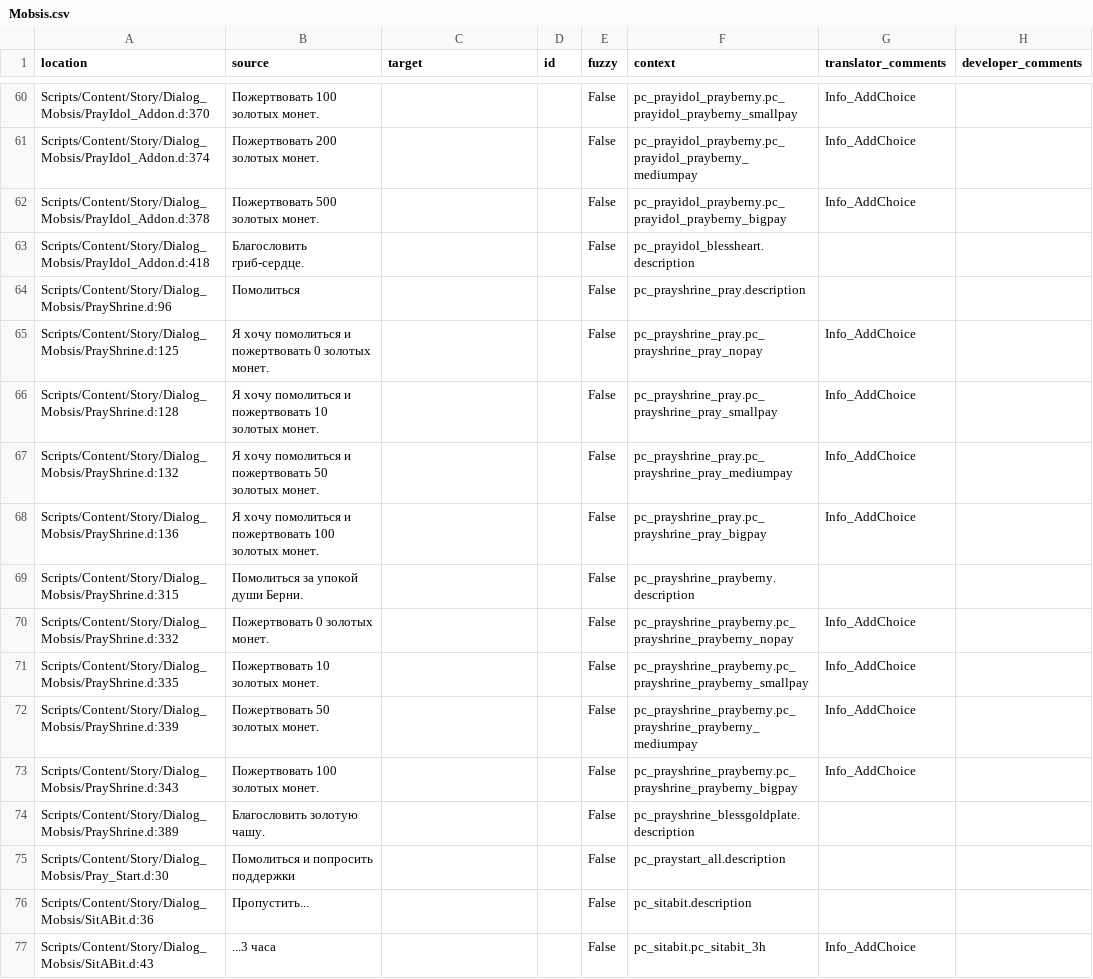
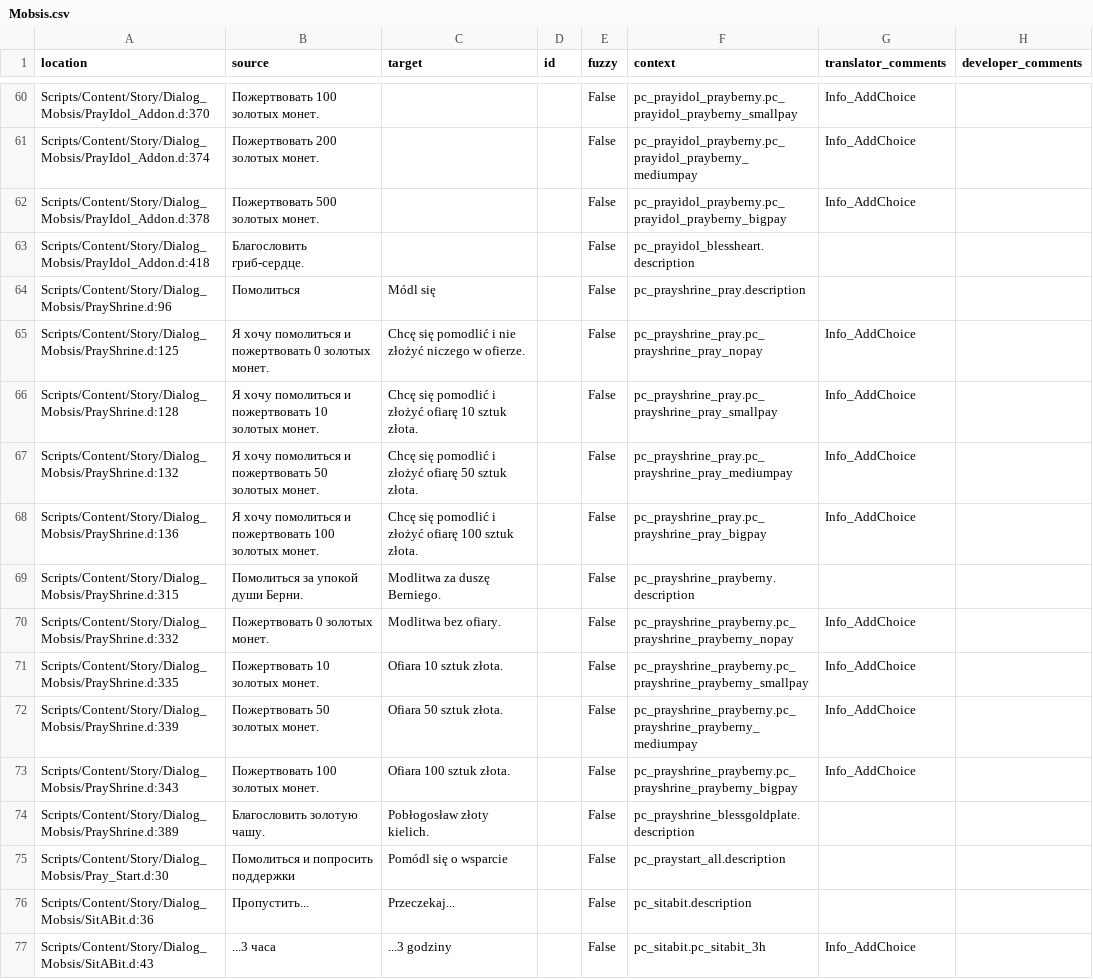
Before and after one commit to auronen/Mushroomers-Gothic-II-NoR-Mod-, a CSV file: .translations/pl/Mobsis.csv, drawn as a sheet; only a part is shown, gaps mark what is left out; the diff covers the shown part only.

Commit message:
Translated using Weblate (Polish)
Currently translated at 70.9% (66 of 93 strings)

Translation: Mushroomers/Mobsis
Translate-URL: http://weblate.cokoliv.eu/projects/mushroomers/mobsis/pl/

```diff
--- a/.translations/pl/Mobsis.csv
+++ b/.translations/pl/Mobsis.csv
@@ -63,15 +63,15 @@
 "Scripts/Content/Story/Dialog_Mobsis/PrayIdol_Addon.d:418","Благословить гриб-сердце.","","","False","pc_prayidol_blessheart.description","",""
-"Scripts/Content/Story/Dialog_Mobsis/PrayShrine.d:96","Помолиться","","","False","pc_prayshrine_pray.description","",""
-"Scripts/Content/Story/Dialog_Mobsis/PrayShrine.d:125","Я хочу помолиться и пожертвовать 0 золотых монет.","","","False","pc_prayshrine_pray.pc_prayshrine_pray_nopay","Info_AddChoice",""
-"Scripts/Content/Story/Dialog_Mobsis/PrayShrine.d:128","Я хочу помолиться и пожертвовать 10 золотых монет.","","","False","pc_prayshrine_pray.pc_prayshrine_pray_smallpay","Info_AddChoice",""
-"Scripts/Content/Story/Dialog_Mobsis/PrayShrine.d:132","Я хочу помолиться и пожертвовать 50 золотых монет.","","","False","pc_prayshrine_pray.pc_prayshrine_pray_mediumpay","Info_AddChoice",""
-"Scripts/Content/Story/Dialog_Mobsis/PrayShrine.d:136","Я хочу помолиться и пожертвовать 100 золотых монет.","","","False","pc_prayshrine_pray.pc_prayshrine_pray_bigpay","Info_AddChoice",""
-"Scripts/Content/Story/Dialog_Mobsis/PrayShrine.d:315","Помолиться за упокой души Берни.","","","False","pc_prayshrine_prayberny.description","",""
-"Scripts/Content/Story/Dialog_Mobsis/PrayShrine.d:332","Пожертвовать 0 золотых монет.","","","False","pc_prayshrine_prayberny.pc_prayshrine_prayberny_nopay","Info_AddChoice",""
-"Scripts/Content/Story/Dialog_Mobsis/PrayShrine.d:335","Пожертвовать 10 золотых монет.","","","False","pc_prayshrine_prayberny.pc_prayshrine_prayberny_smallpay","Info_AddChoice",""
-"Scripts/Content/Story/Dialog_Mobsis/PrayShrine.d:339","Пожертвовать 50 золотых монет.","","","False","pc_prayshrine_prayberny.pc_prayshrine_prayberny_mediumpay","Info_AddChoice",""
-"Scripts/Content/Story/Dialog_Mobsis/PrayShrine.d:343","Пожертвовать 100 золотых монет.","","","False","pc_prayshrine_prayberny.pc_prayshrine_prayberny_bigpay","Info_AddChoice",""
-"Scripts/Content/Story/Dialog_Mobsis/PrayShrine.d:389","Благословить золотую чашу.","","","False","pc_prayshrine_blessgoldplate.description","",""
-"Scripts/Content/Story/Dialog_Mobsis/Pray_Start.d:30","Помолиться и попросить поддержки","","","False","pc_praystart_all.description","",""
-"Scripts/Content/Story/Dialog_Mobsis/SitABit.d:36","Пропустить...","","","False","pc_sitabit.description","",""
-"Scripts/Content/Story/Dialog_Mobsis/SitABit.d:43","...3 часа","","","False","pc_sitabit.pc_sitabit_3h","Info_AddChoice",""
+"Scripts/Content/Story/Dialog_Mobsis/PrayShrine.d:96","Помолиться","Módl się","","False","pc_prayshrine_pray.description","",""
+"Scripts/Content/Story/Dialog_Mobsis/PrayShrine.d:125","Я хочу помолиться и пожертвовать 0 золотых монет.","Chcę się pomodlić i nie złożyć niczego w ofierze.","","False","pc_prayshrine_pray.pc_prayshrine_pray_nopay","Info_AddChoice",""
+"Scripts/Content/Story/Dialog_Mobsis/PrayShrine.d:128","Я хочу помолиться и пожертвовать 10 золотых монет.","Chcę się pomodlić i złożyć ofiarę 10 sztuk złota.","","False","pc_prayshrine_pray.pc_prayshrine_pray_smallpay","Info_AddChoice",""
+"Scripts/Content/Story/Dialog_Mobsis/PrayShrine.d:132","Я хочу помолиться и пожертвовать 50 золотых монет.","Chcę się pomodlić i złożyć ofiarę 50 sztuk złota.","","False","pc_prayshrine_pray.pc_prayshrine_pray_mediumpay","Info_AddChoice",""
+"Scripts/Content/Story/Dialog_Mobsis/PrayShrine.d:136","Я хочу помолиться и пожертвовать 100 золотых монет.","Chcę się pomodlić i złożyć ofiarę 100 sztuk złota.","","False","pc_prayshrine_pray.pc_prayshrine_pray_bigpay","Info_AddChoice",""
+"Scripts/Content/Story/Dialog_Mobsis/PrayShrine.d:315","Помолиться за упокой души Берни.","Modlitwa za duszę Berniego.","","False","pc_prayshrine_prayberny.description","",""
+"Scripts/Content/Story/Dialog_Mobsis/PrayShrine.d:332","Пожертвовать 0 золотых монет.","Modlitwa bez ofiary.","","False","pc_prayshrine_prayberny.pc_prayshrine_prayberny_nopay","Info_AddChoice",""
+"Scripts/Content/Story/Dialog_Mobsis/PrayShrine.d:335","Пожертвовать 10 золотых монет.","Ofiara 10 sztuk złota.","","False","pc_prayshrine_prayberny.pc_prayshrine_prayberny_smallpay","Info_AddChoice",""
+"Scripts/Content/Story/Dialog_Mobsis/PrayShrine.d:339","Пожертвовать 50 золотых монет.","Ofiara 50 sztuk złota.","","False","pc_prayshrine_prayberny.pc_prayshrine_prayberny_mediumpay","Info_AddChoice",""
+"Scripts/Content/Story/Dialog_Mobsis/PrayShrine.d:343","Пожертвовать 100 золотых монет.","Ofiara 100 sztuk złota.","","False","pc_prayshrine_prayberny.pc_prayshrine_prayberny_bigpay","Info_AddChoice",""
+"Scripts/Content/Story/Dialog_Mobsis/PrayShrine.d:389","Благословить золотую чашу.","Pobłogosław złoty kielich.","","False","pc_prayshrine_blessgoldplate.description","",""
+"Scripts/Content/Story/Dialog_Mobsis/Pray_Start.d:30","Помолиться и попросить поддержки","Pomódl się o wsparcie","","False","pc_praystart_all.description","",""
+"Scripts/Content/Story/Dialog_Mobsis/SitABit.d:36","Пропустить...","Przeczekaj...","","False","pc_sitabit.description","",""
+"Scripts/Content/Story/Dialog_Mobsis/SitABit.d:43","...3 часа","...3 godziny","","False","pc_sitabit.pc_sitabit_3h","Info_AddChoice",""
```
Also changed, not shown: 41 edited cells elsewhere in this file.
